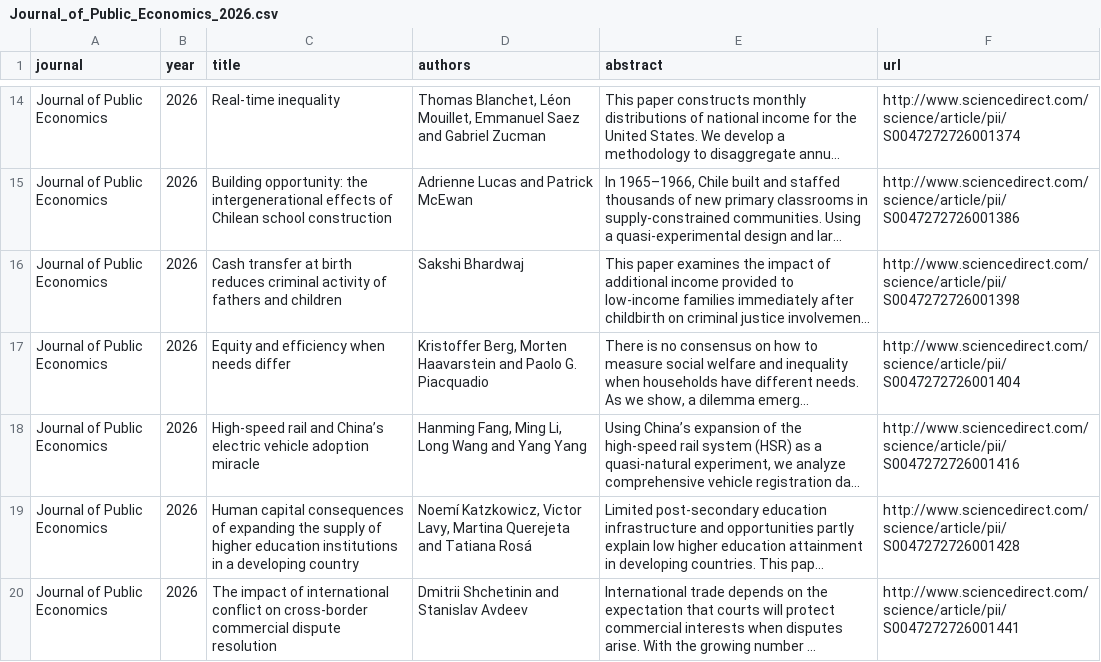
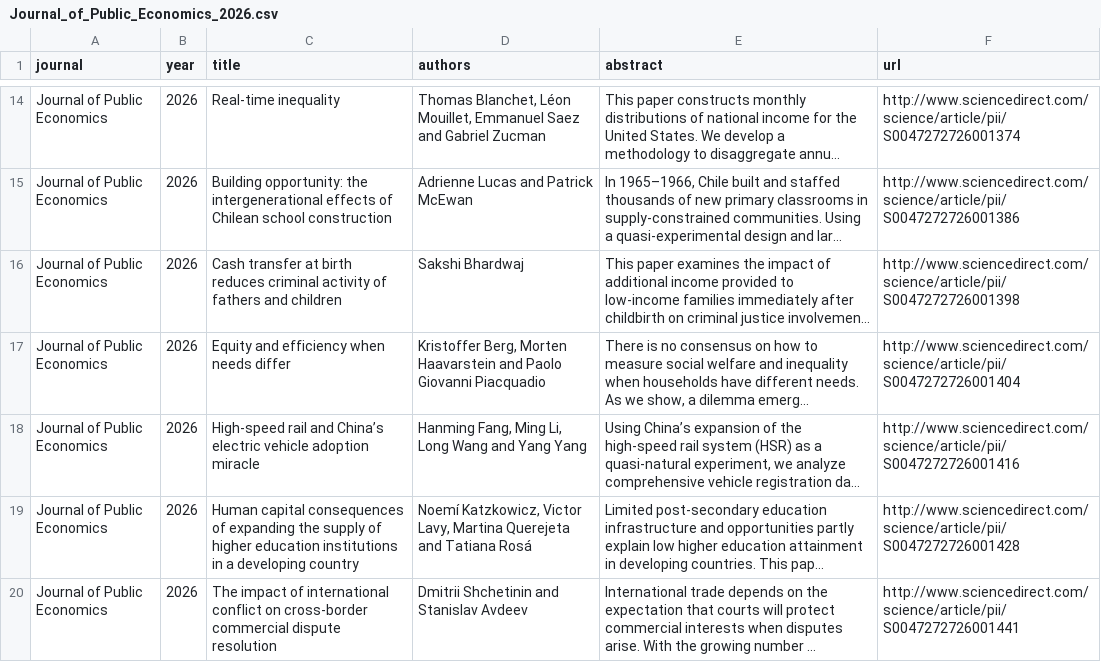
Before and after one commit to cccc0423/find-economic-papers, a CSV file: data/Journal_of_Public_Economics_2026.csv, drawn as a sheet; only a part is shown, gaps mark what is left out; long unchanged cells end in …; the diff names each change by its address in the sheet, - before the commit and + after, or states it on an @@ line.

```diff
--- a/data/Journal_of_Public_Economics_2026.csv
+++ b/data/Journal_of_Public_Economics_2026.csv
-D17 (authors): …and Paolo G. Piacquadio
+D17 (authors): …and Paolo Giovanni Piacquadio
```
Also changed, not shown: data/AEJ_Applied_Economics_2026.csv, data/AEJ_Economic_Policy_2026.csv, 9 other files.
